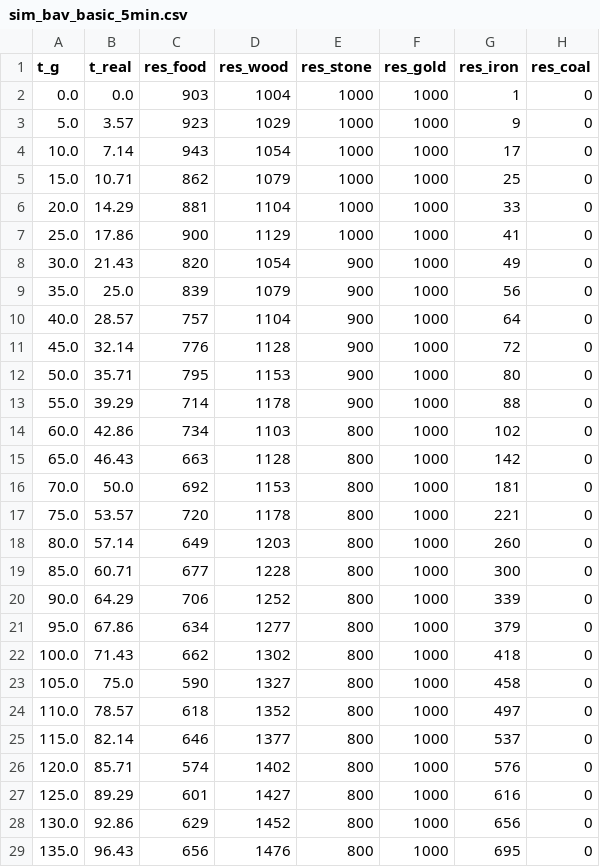
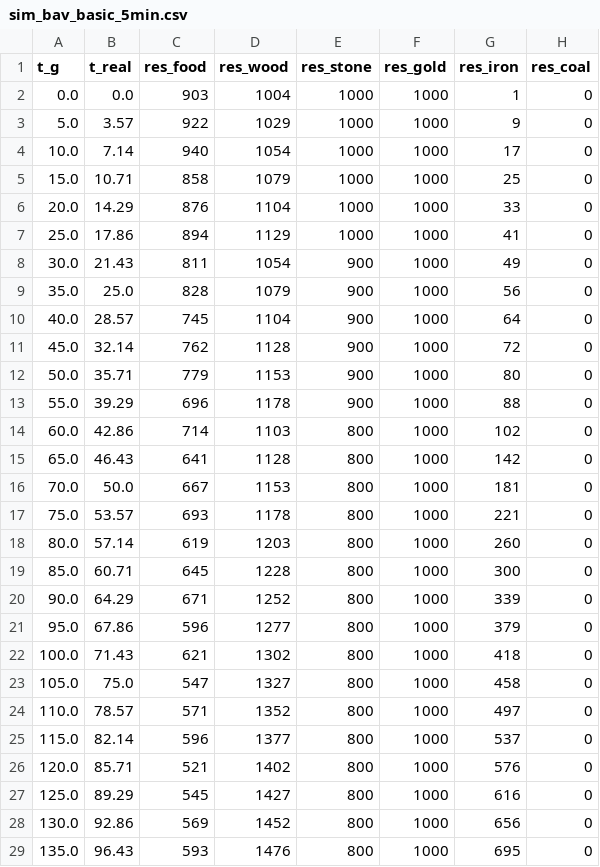
Before and after one commit to anyalink99/cossacks-3-almanac, a CSV file: output/strategy/sim/sim_bav_basic_5min.csv, drawn as a sheet; only a part is shown; the diff covers the shown part only; the diff names each change by its address in the sheet, - before the commit and + after, or states it on an @@ line.

Commit message:
Major: pattern parser, builder slots, animations, sim upgrades
Reverse-engineered binary .pattern format (710 files, 100% parse) +
parsed generator.cfg PatternList registry → 60 pattern types. Tree
calibration: brushes 1:1, mines 32:1 (footprint), forests ~30%
chopable (calibrated empirically from in-game observations).

Builder slot caps now per-building via faithful port of
_unit_CalcBuilderPoints (range 19-30, was hardcoded 12-16).

Animation timings centralized: animations.json with 1382 tracks
from 194 .aaf files. Per-unit melee swing via melee_swing_sec(sid).

Simulator improvements:
- gold/iron/coal/etc. upkeep for units AND buildings (towers!)
- buildtimeperc upgrades apply per-target via sarrparam2 extraction
  (294/315 buildtimeperc + 291/291 priceperc have targets)
- field cycle: opt-in via plant_fields action; grow 87.5s →
  alive (hp=25000) → harvest+regen → death/rebirth 21.875s
- mine peasantabsorber clamping (5 base → 95 max via 6 upgrades)
- population cap with map_settings.limit + engine ceiling 32000
- formation bonuses extracted from formations.cfg (flat +2/+7)

Game mechanics findings:
- Wood pool ∞ via stumps (brised stays True after HP=0)
- Capture is instant (one tick), not gradual
- Tower has built-in cannon (dmg=400, range 28t, gold=500/tick)
- Field auto-rebirth + auto-regen on stage_0
- Map seeds: ~230 land masks for 4pl + (randkey0, randkey1)

Output layout cleanup:
- output/derived/ — all machine JSON
- output/reference/reports/ — auto-generated MD (was reference/derived/)
- output/strategy/ — strategy MD only (no JSON)

```diff
--- a/output/strategy/sim/sim_bav_basic_5min.csv
+++ b/output/strategy/sim/sim_bav_basic_5min.csv
-C3 (res_food): 923
+C3 (res_food): 922
-C4 (res_food): 943
+C4 (res_food): 940
-C5 (res_food): 862
+C5 (res_food): 858
-C6 (res_food): 881
+C6 (res_food): 876
-C7 (res_food): 900
+C7 (res_food): 894
-C8 (res_food): 820
+C8 (res_food): 811
-C9 (res_food): 839
+C9 (res_food): 828
-C10 (res_food): 757
+C10 (res_food): 745
-C11 (res_food): 776
+C11 (res_food): 762
-C12 (res_food): 795
+C12 (res_food): 779
-C13 (res_food): 714
+C13 (res_food): 696
-C14 (res_food): 734
+C14 (res_food): 714
-C15 (res_food): 663
+C15 (res_food): 641
-C16 (res_food): 692
+C16 (res_food): 667
-C17 (res_food): 720
+C17 (res_food): 693
-C18 (res_food): 649
+C18 (res_food): 619
-C19 (res_food): 677
+C19 (res_food): 645
-C20 (res_food): 706
+C20 (res_food): 671
-C21 (res_food): 634
+C21 (res_food): 596
-C22 (res_food): 662
+C22 (res_food): 621
-C23 (res_food): 590
+C23 (res_food): 547
-C24 (res_food): 618
+C24 (res_food): 571
-C25 (res_food): 646
+C25 (res_food): 596
-C26 (res_food): 574
+C26 (res_food): 521
-C27 (res_food): 601
+C27 (res_food): 545
-C28 (res_food): 629
+C28 (res_food): 569
-C29 (res_food): 656
+C29 (res_food): 593
```
Also changed, not shown: 45 edited cells elsewhere in this file, 47 other files.
